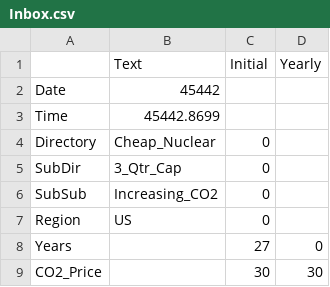
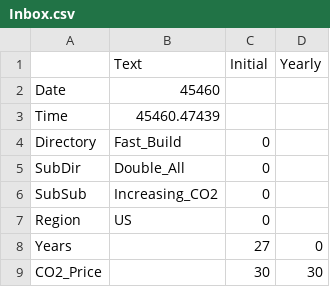
Before and after one commit to renaldinE/Optimize, a CSV file: Python/Mailbox/Inbox.csv, drawn as a sheet; only a part is shown; the diff covers the shown part only.

```diff
--- a/Python/Mailbox/Inbox.csv
+++ b/Python/Mailbox/Inbox.csv
@@ -1,6 +1,6 @@
 ,Text,Initial,Yearly
-Date,45442,,
-Time,45442.8699,,
-Directory,Cheap_Nuclear,0,
-SubDir,3_Qtr_Cap,0,
+Date,45460,,
+Time,45460.47439,,
+Directory,Fast_Build,0,
+SubDir,Double_All,0,
 SubSub,Increasing_CO2,0,
```
Also changed, not shown: 7 edited cells elsewhere in this file, 2 other files.
